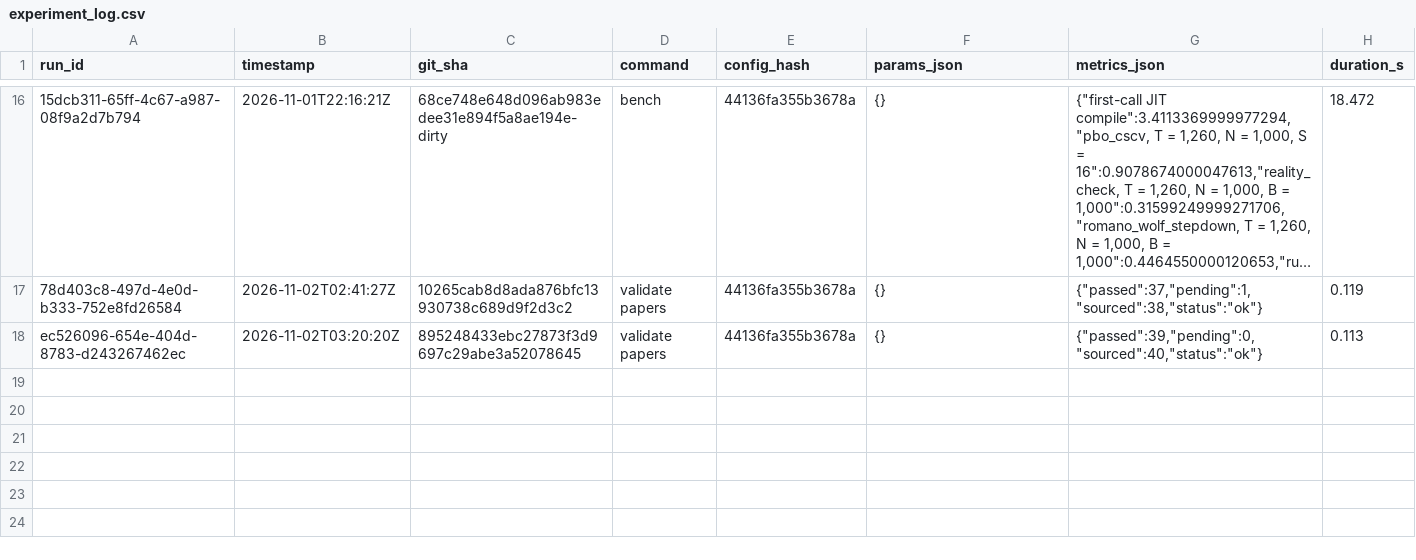
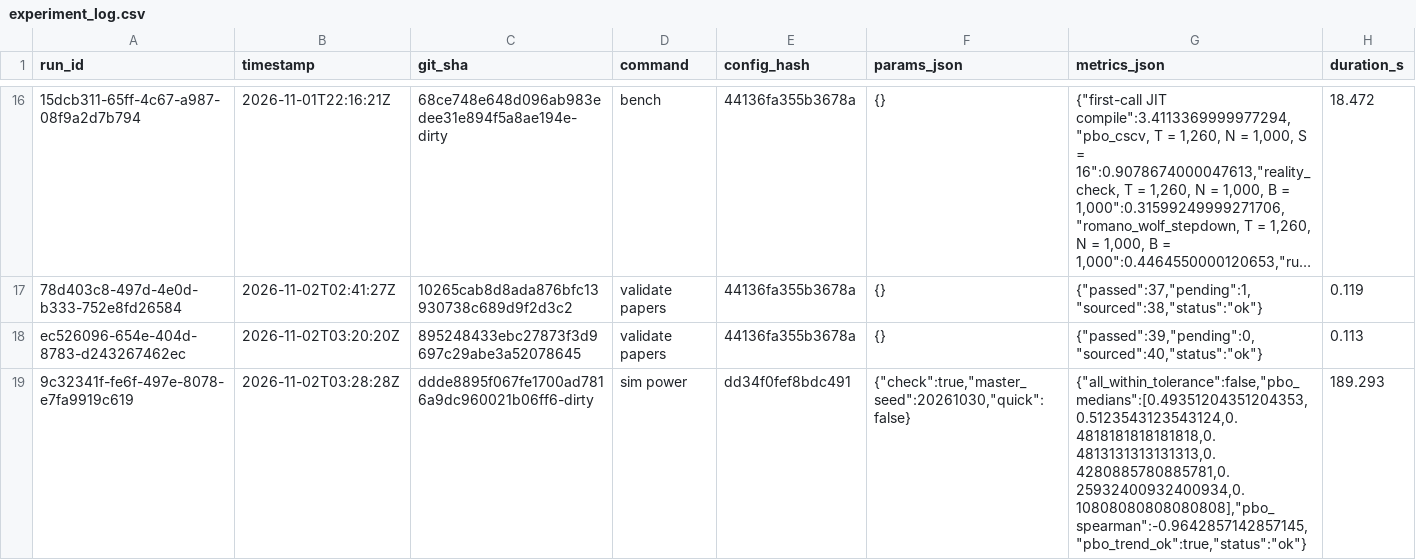
Before and after one commit to avmhdt/backtest-overfitting-lab, a CSV file: results/experiment_log.csv, drawn as a sheet; only a part is shown, gaps mark what is left out; long unchanged cells end in …; the diff names each change by its address in the sheet, - before the commit and + after, or states it on an @@ line.

Commit message:
Add power simulations with closed-form references
sim power --check compares the tests with theory, and the full grid gives
the power curves. dsr_known_v is a diagnostic for the known-V assumption in
the DSR reference. The coverage job uses the sysmon core, and runs record
the commit they started from.

```diff
--- a/results/experiment_log.csv
+++ b/results/experiment_log.csv
+row 19: 9c32341f-fe6f-497e-8078-e7fa9919c619 | 2026-11-02T03:28:28Z | ddde8895f067fe1700ad7816a9dc960021b06ff6-dirty | sim power | dd34f0fef8bdc491 | {"check":true,"master_seed":20261030,"quick":false} | {"all_within_tolerance":false,"pbo_medians":[0.49351204351204353,0.5123543123543124,0.4818181818181818,0.4813131313131313,0.4280885780885781,0.25932400932400934,0.10808080808080808],"pbo_spearman":-0.9642857142857145,"pbo_trend_ok":true,"status":"ok"} | 189.293
```
Also changed, not shown: 10 other files.
